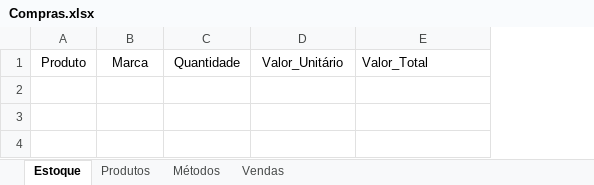
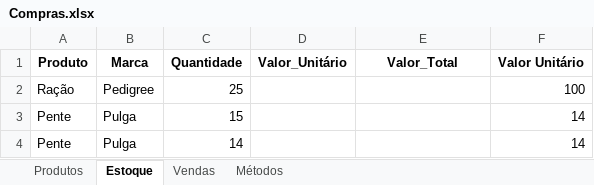
Before and after one commit to jcromeck/ProjectPetShop, an Excel workbook: Arquivos/Compras.xlsx, sheet Estoque, drawn as a sheet; values as stored, in another font and other column widths than the file's, no borders; charts and pictures not drawn; the diff names each change by its address in the sheet, - before the commit and + after, or states it on an @@ line.

Commit message:
#Corrigindo Método Venda para excel

```diff
--- a/Arquivos/Compras.xlsx (sheet Estoque)
+++ b/Arquivos/Compras.xlsx (sheet Estoque)
@@ sheet tab order changed: Produtos | Estoque | Vendas | Métodos @@
+column F (Valor Unitário), empty
-A1:E1 bold: off
+A1:E1 bold: on
-E1 alignment: left
+E1 alignment: center
+row 2: Ração | Pedigree | 25 |  |  | 100
+row 3: Pente | Pulga | 15 |  |  | 14
+row 4: Pente | Pulga | 14 |  |  | 14
```
Also changed, not shown: sheet Produtos, sheet Vendas, sheet Métodos, charts or pictures, 2 other files.
